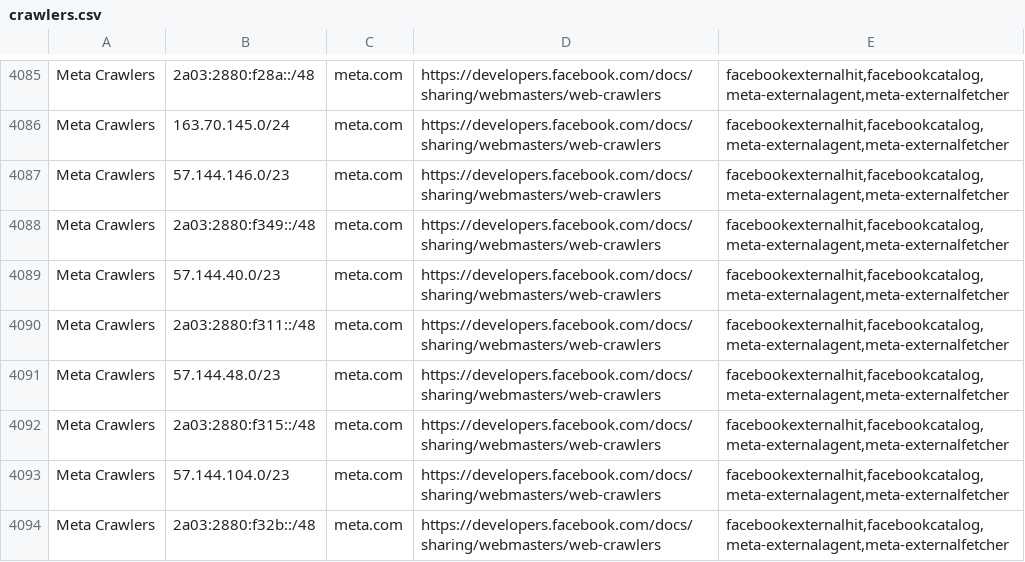
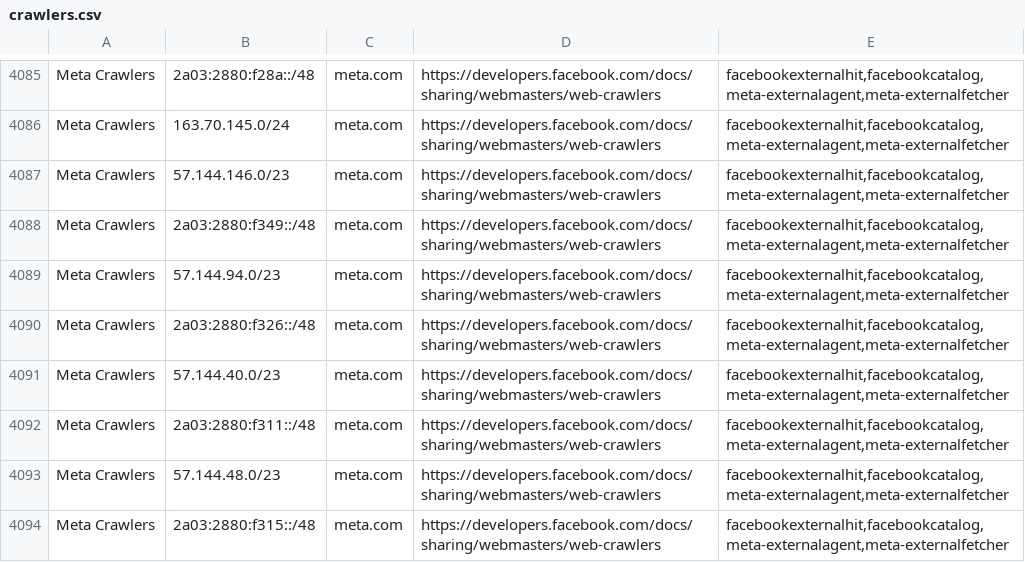
Before and after one commit to hexydec/ip-ranges, a CSV file: output/crawlers.csv, drawn as a sheet; only a part is shown, gaps mark what is left out; the shorter side is filled out with more unchanged rows; the diff names each change by its address in the sheet, - before the commit and + after, or states it on an @@ line.

```diff
--- a/output/crawlers.csv
+++ b/output/crawlers.csv
+row 4089: Meta Crawlers | 57.144.94.0/23 | meta.com | https://developers.facebook.com/docs/sharing/webmasters/web-crawlers | facebookexternalhit,facebookcatalog,meta-externalagent,meta-externalfetcher
+row 4090: Meta Crawlers | 2a03:2880:f326::/48 | meta.com | https://developers.facebook.com/docs/sharing/webmasters/web-crawlers | facebookexternalhit,facebookcatalog,meta-externalagent,meta-externalfetcher
```
Also changed, not shown: output/crawlers-ipv4.csv, output/crawlers-ipv6.csv, 21 other files.
